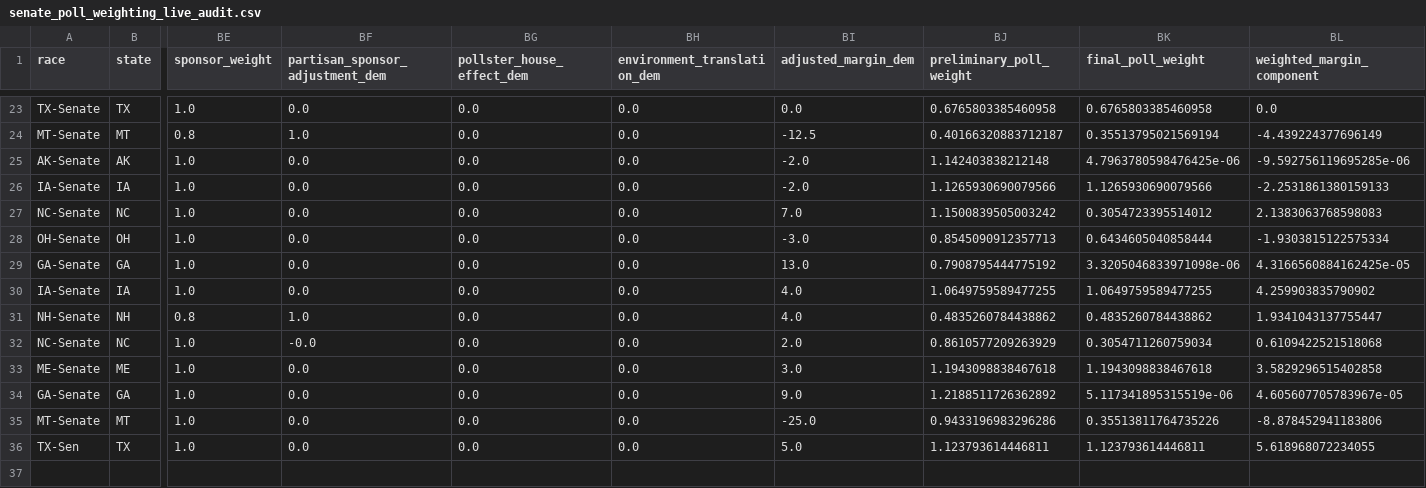
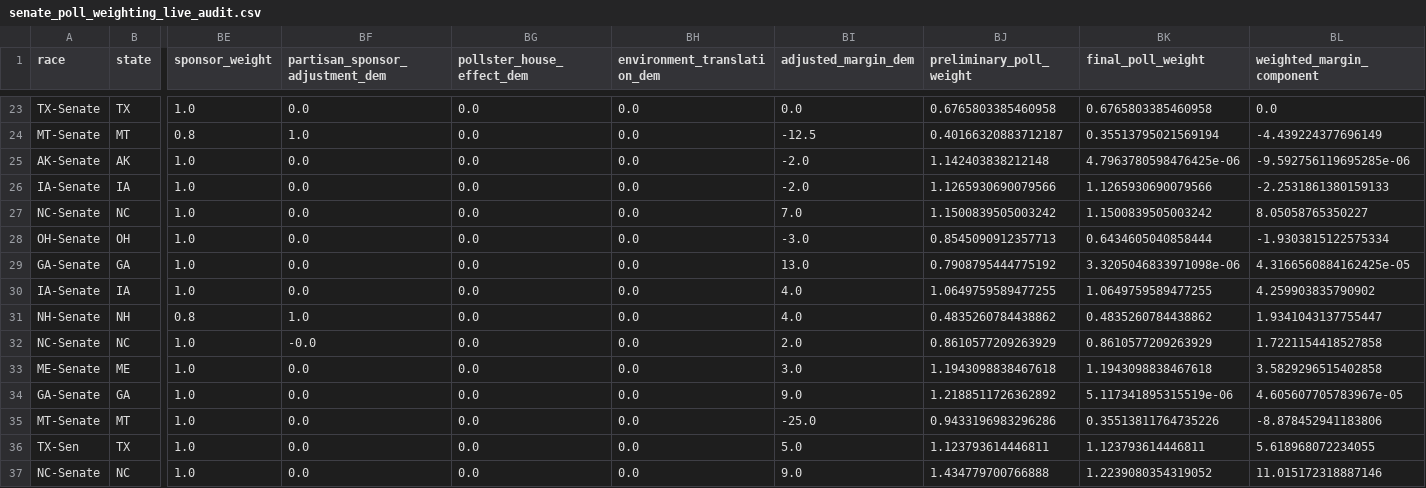
Before and after one commit to benyelin/2026-Senate-Model, a CSV file: outputs/senate_poll_weighting_live_audit.csv, drawn as a sheet; only a part is shown, gaps mark what is left out; rows hold the shown columns only; the diff names each change by its address in the sheet, - before the commit and + after, or states it on an @@ line.

Commit message:
Update model inputs and dashboard outputs

```diff
--- a/outputs/senate_poll_weighting_live_audit.csv
+++ b/outputs/senate_poll_weighting_live_audit.csv
-BK27 (final_poll_weight): 0.3054723395514012
+BK27 (final_poll_weight): 1.1500839505003242
-BL27 (weighted_margin_component): 2.1383063768598083
+BL27 (weighted_margin_component): 8.05058765350227
-BK32 (final_poll_weight): 0.3054711260759034
+BK32 (final_poll_weight): 0.8610577209263929
-BL32 (weighted_margin_component): 0.6109422521518068
+BL32 (weighted_margin_component): 1.7221154418527858
+row 37: NC-Senate | NC | 1.0 | 0.0 | 0.0 | 0.0 | 9.0 | 1.434779700766888 | 1.2239080354319052 | 11.015172318887146
```
Also changed, not shown: inputs/manual_polls.csv, inputs/manual_polls_adjusted.csv, 13 other files.
